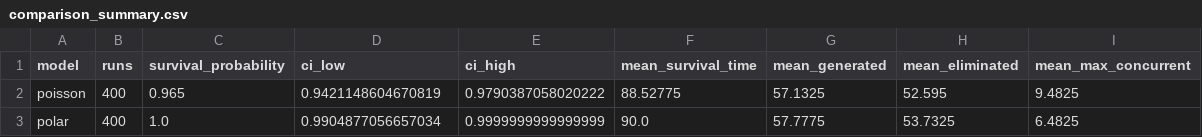
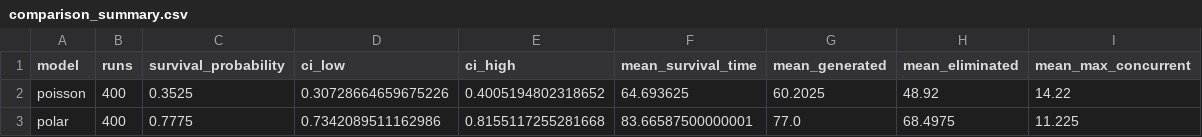
Before and after one commit to DanielBarillasM/Proyecto-1_Grupo-1_Modelacion-y-Simulacion_Sec-30, a CSV file: zombie_poisson_streamlit/report/data/comparison_summary.csv, drawn as a sheet.

```diff
--- a/zombie_poisson_streamlit/report/data/comparison_summary.csv
+++ b/zombie_poisson_streamlit/report/data/comparison_summary.csv
@@ -1,3 +1,3 @@
 model,runs,survival_probability,ci_low,ci_high,mean_survival_time,mean_generated,mean_eliminated,mean_max_concurrent
-poisson,400,0.965,0.9421148604670819,0.9790387058020222,88.52775,57.1325,52.595,9.4825
-polar,400,1.0,0.9904877056657034,0.9999999999999999,90.0,57.7775,53.7325,6.4825
+poisson,400,0.3525,0.30728664659675226,0.4005194802318652,64.693625,60.2025,48.92,14.22
+polar,400,0.7775,0.7342089511162986,0.8155117255281668,83.66587500000001,77.0,68.4975,11.225
```
Also changed, not shown: zombie_poisson_streamlit/report/data/curve_poisson.csv, zombie_poisson_streamlit/report/data/curve_polar.csv, 35 other files.
